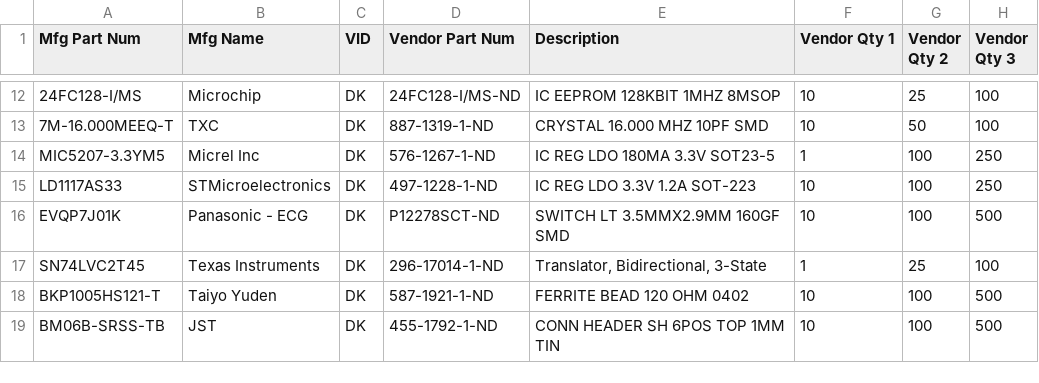
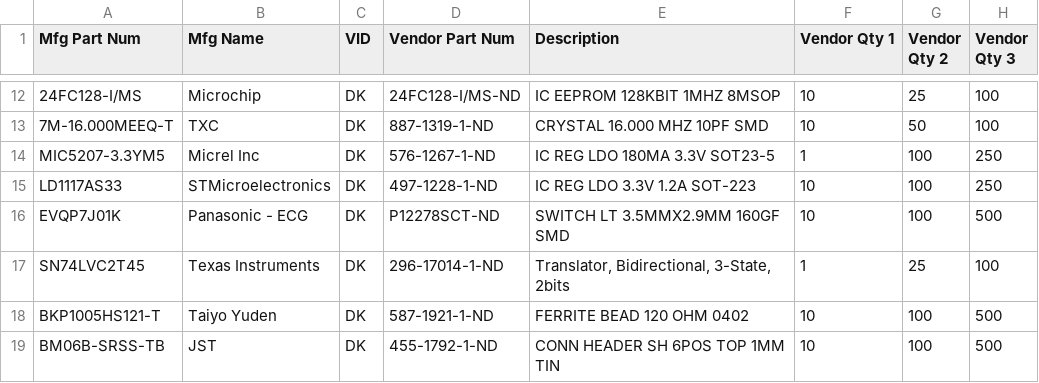
Before and after one commit to roberts-sandbox/testrepoooo, a TSV file: test.tsv, drawn as a sheet; only a part is shown, gaps mark what is left out; the diff names each change by its address in the sheet, - before the commit and + after, or states it on an @@ line.

Commit message:
Update test.tsv

```diff
--- a/test.tsv
+++ b/test.tsv
-E17 (Description): Translator, Bidirectional, 3-State
+E17 (Description): Translator, Bidirectional, 3-State, 2bits
```
